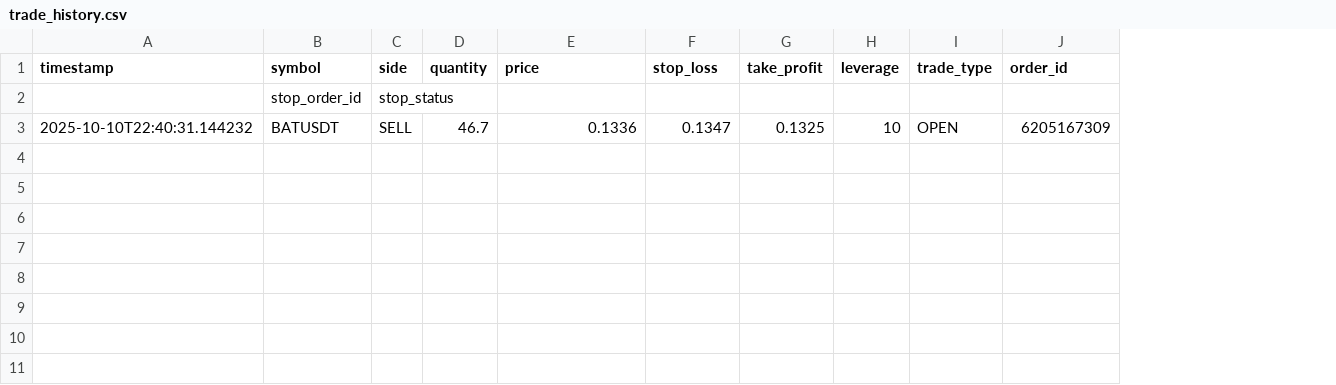
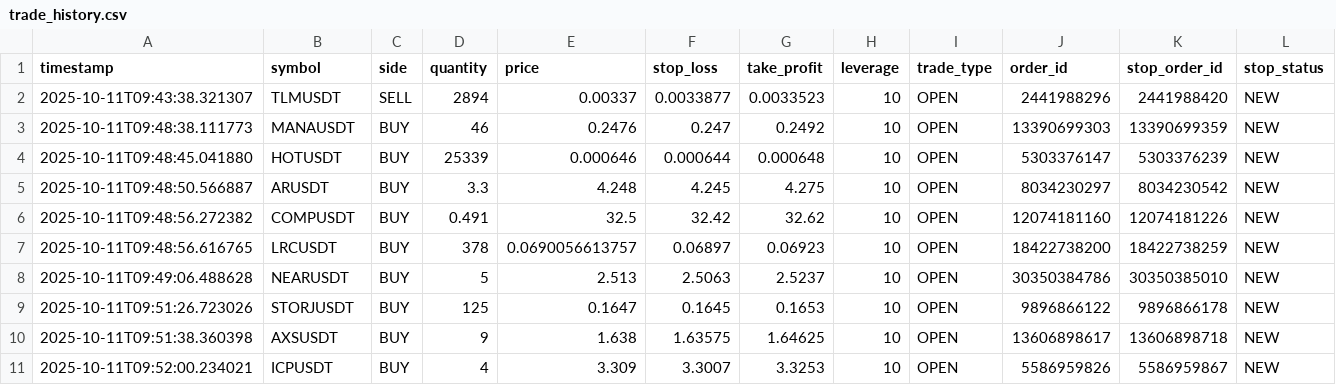
Before and after one commit to andriipushkar/scalp-v1.2, a CSV file: logs/trade_history.csv, drawn as a sheet; removed rows and columns are numbered as before the commit, all else as after; the diff names each change by its address in the sheet, - before the commit and + after, or states it on an @@ line.

```diff
--- a/logs/trade_history.csv
+++ b/logs/trade_history.csv
+column K (stop_order_id), empty
+column L (stop_status), empty
-row 2:  | stop_order_id | stop_status
-row 3: 2025-10-10T22:40:31.144232 | BATUSDT | SELL | 46.7 | 0.1336 | 0.1347 | 0.1325 | 10 | OPEN | 6205167309
+row 2: 2025-10-11T09:43:38.321307 | TLMUSDT | SELL | 2894 | 0.00337 | 0.0033877 | 0.0033523 | 10 | OPEN | 2441988296 | 2441988420 | NEW
+row 3: 2025-10-11T09:48:38.111773 | MANAUSDT | BUY | 46 | 0.2476 | 0.247 | 0.2492 | 10 | OPEN | 13390699303 | 13390699359 | NEW
+row 4: 2025-10-11T09:48:45.041880 | HOTUSDT | BUY | 25339 | 0.000646 | 0.000644 | 0.000648 | 10 | OPEN | 5303376147 | 5303376239 | NEW
+row 5: 2025-10-11T09:48:50.566887 | ARUSDT | BUY | 3.3 | 4.248 | 4.245 | 4.275 | 10 | OPEN | 8034230297 | 8034230542 | NEW
+row 6: 2025-10-11T09:48:56.272382 | COMPUSDT | BUY | 0.491 | 32.5 | 32.42 | 32.62 | 10 | OPEN | 12074181160 | 12074181226 | NEW
+row 7: 2025-10-11T09:48:56.616765 | LRCUSDT | BUY | 378 | 0.0690056613757 | 0.06897 | 0.06923 | 10 | OPEN | 18422738200 | 18422738259 | NEW
+row 8: 2025-10-11T09:49:06.488628 | NEARUSDT | BUY | 5 | 2.513 | 2.5063 | 2.5237 | 10 | OPEN | 30350384786 | 30350385010 | NEW
+row 9: 2025-10-11T09:51:26.723026 | STORJUSDT | BUY | 125 | 0.1647 | 0.1645 | 0.1653 | 10 | OPEN | 9896866122 | 9896866178 | NEW
+row 10: 2025-10-11T09:51:38.360398 | AXSUSDT | BUY | 9 | 1.638 | 1.63575 | 1.64625 | 10 | OPEN | 13606898617 | 13606898718 | NEW
+row 11: 2025-10-11T09:52:00.234021 | ICPUSDT | BUY | 4 | 3.309 | 3.3007 | 3.3253 | 10 | OPEN | 5586959826 | 5586959867 | NEW
```
Also changed, not shown: 9 other files.
